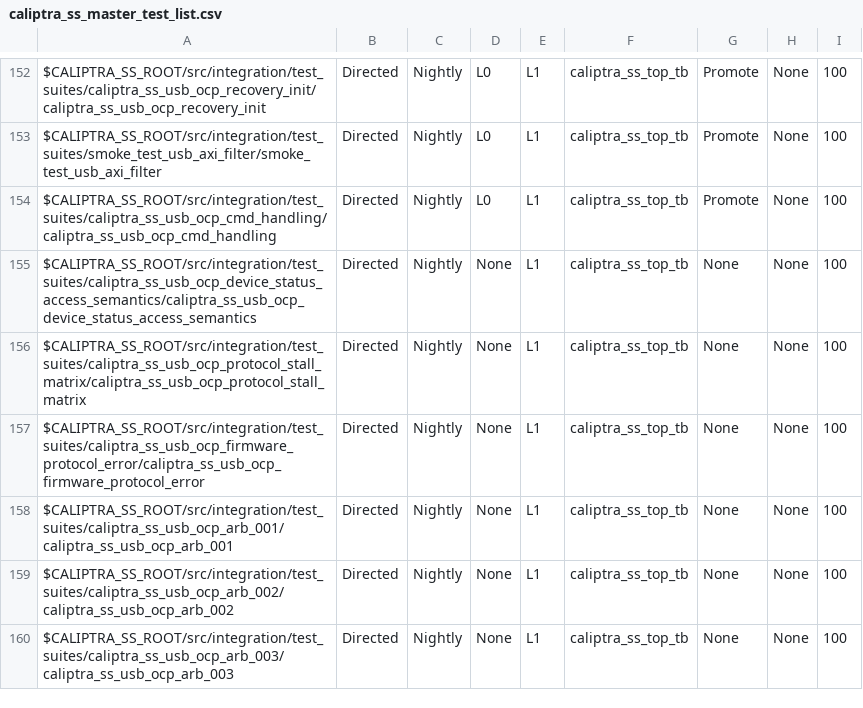
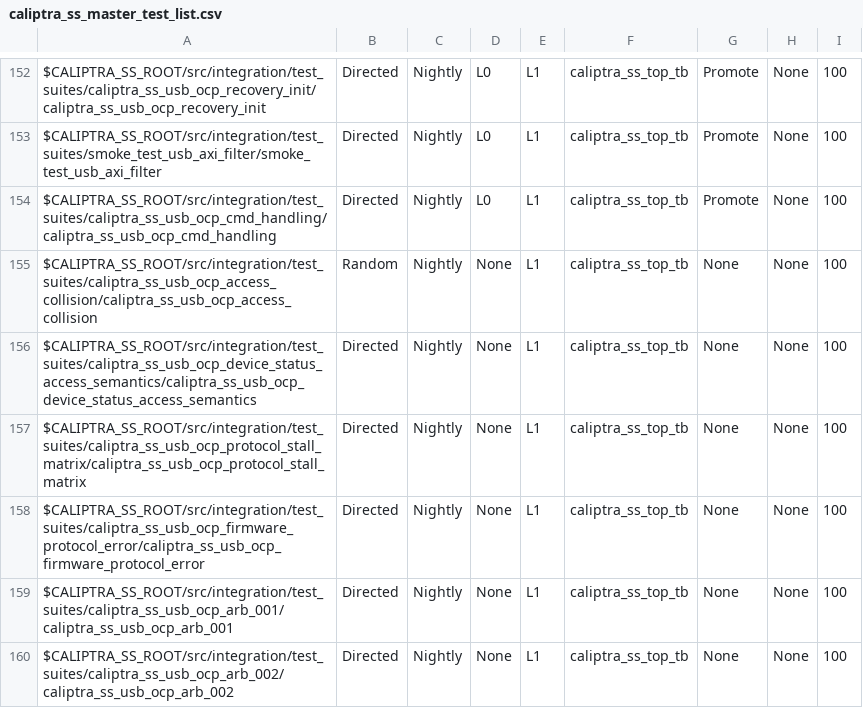
Before and after one commit to chipsalliance/caliptra-ss, a CSV file: src/integration/stimulus/testsuites/caliptra_ss_master_test_list.csv, drawn as a sheet; only a part is shown, gaps mark what is left out; the shorter side is filled out with more unchanged rows; the diff names each change by its address in the sheet, - before the commit and + after, or states it on an @@ line.

```diff
--- a/src/integration/stimulus/testsuites/caliptra_ss_master_test_list.csv
+++ b/src/integration/stimulus/testsuites/caliptra_ss_master_test_list.csv
+row 155: $CALIPTRA_SS_ROOT/src/integration/test_suites/caliptra_ss_usb_ocp_access_collision/caliptra_ss_usb_ocp_access_collision | Random | Nightly | None | L1 | caliptra_ss_top_tb | None | None | 100
```
Also changed, not shown: docs/Caliptra_SS_USB_Integration_Test_Plan.csv, 11 other files.
